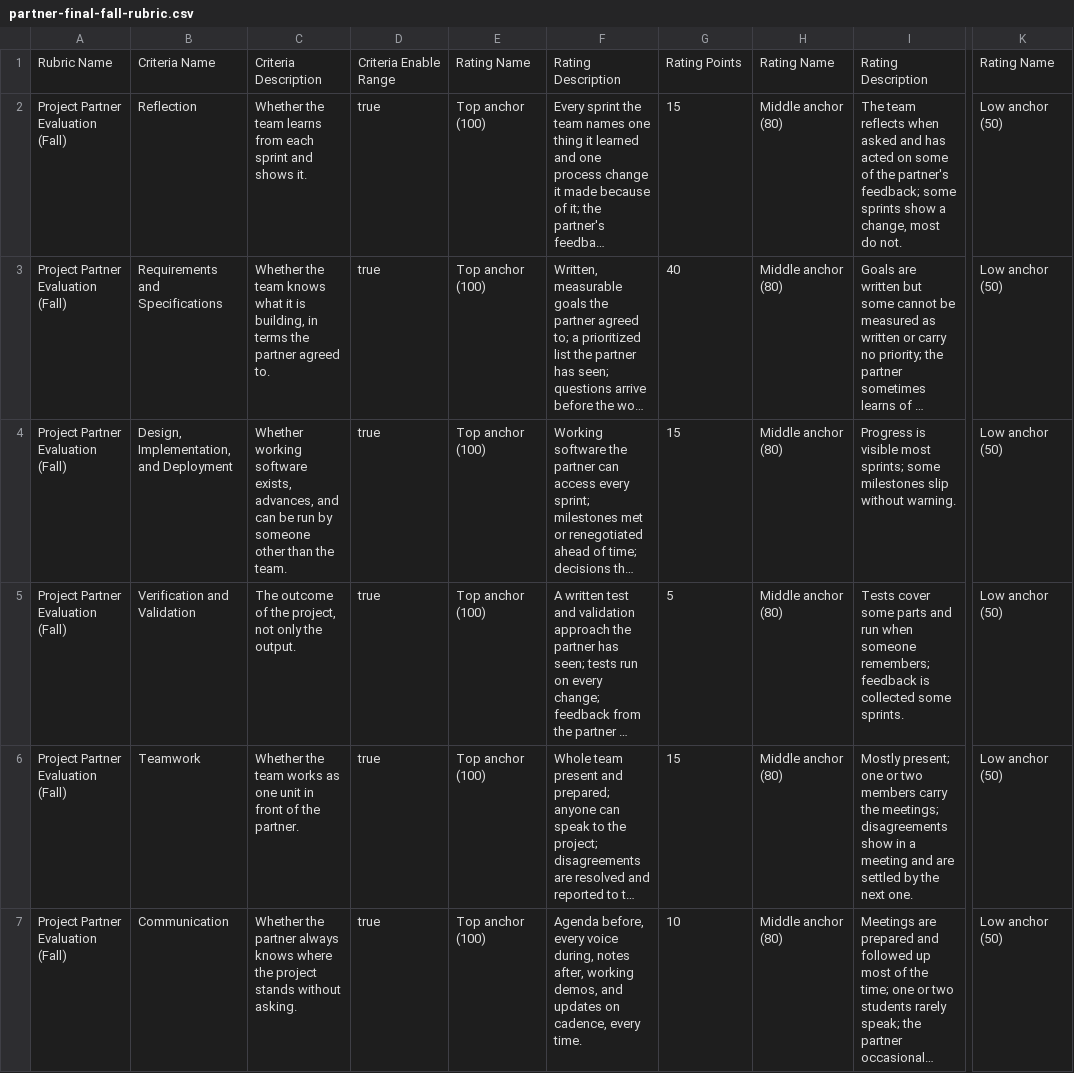
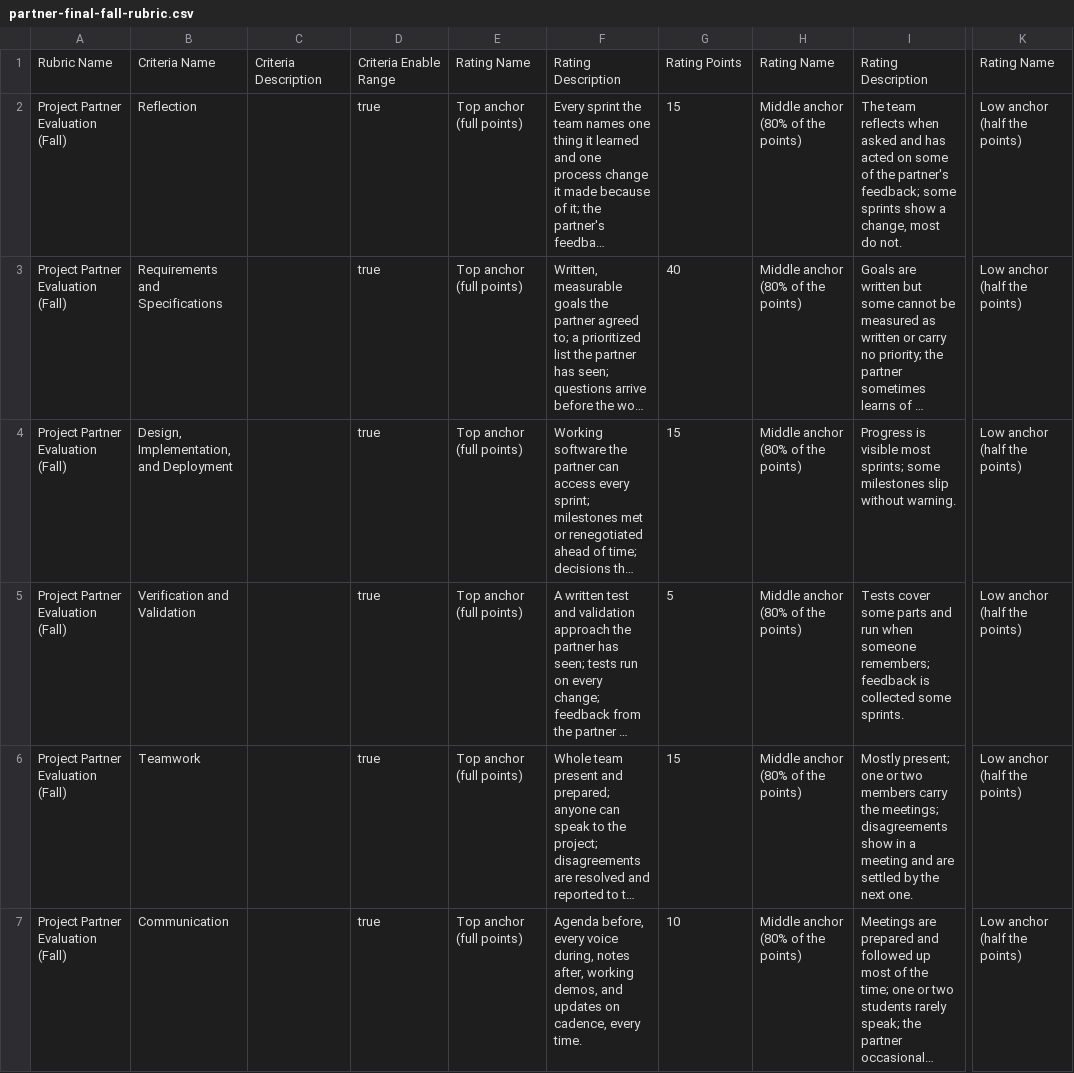
Before and after one commit to adulbrich/cs-capstone-handbook, a CSV file: canvas/assignments/project-partner-evaluation/partner-final-fall-rubric.csv, drawn as a sheet; only a part is shown, gaps mark what is left out; long unchanged cells end in …; the diff names each change by its address in the sheet, - before the commit and + after, or states it on an @@ line.

```diff
--- a/canvas/assignments/project-partner-evaluation/partner-final-fall-rubric.csv
+++ b/canvas/assignments/project-partner-evaluation/partner-final-fall-rubric.csv
-C2: Whether the team learns from each sprint and shows it.
+C2: (empty)
-E2:E7: Top anchor (100)
+E2:E7: Top anchor (full points)
-H2:H7: Middle anchor (80)
+H2:H7: Middle anchor (80% of the points)
-K2:K7: Low anchor (50)
+K2:K7: Low anchor (half the points)
-C3: Whether the team knows what it is building, in terms the partner agreed to.
+C3: (empty)
-C4: Whether working software exists, advances, and can be run by someone other than the team.
+C4: (empty)
-C5: The outcome of the project, not only the output.
+C5: (empty)
-C6: Whether the team works as one unit in front of the partner.
+C6: (empty)
-C7: Whether the partner always knows where the project stands without asking.
+C7: (empty)
```
Also changed, not shown: canvas/assignments/peer-evaluation/peer-evaluation-rubric.csv, canvas/assignments/project-partner-evaluation/partner-final-spring-rubric.csv, 5 other files.
